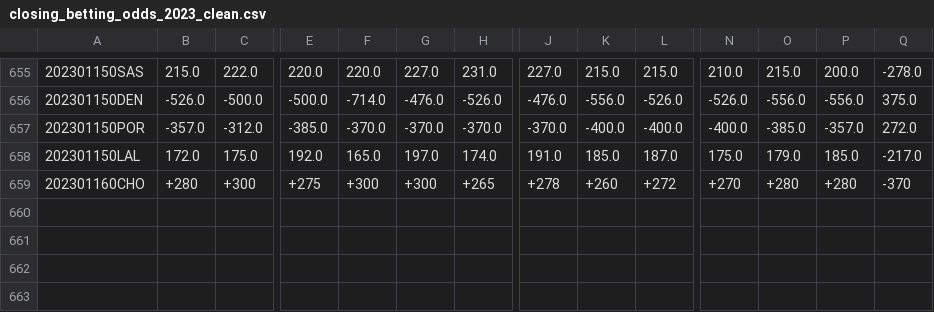
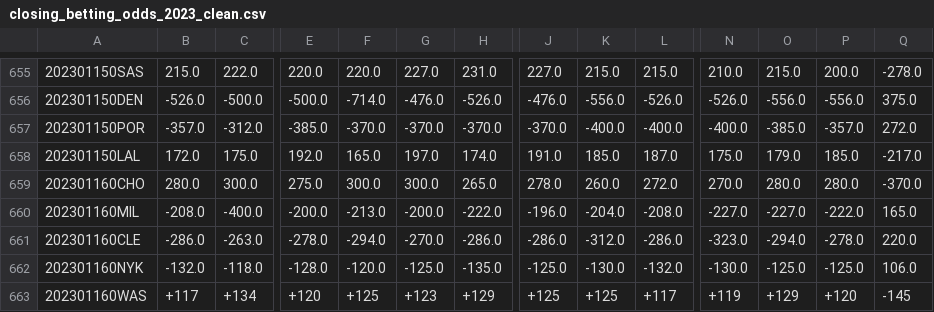
Before and after one commit to aaron-kulkarni/evaluatingBettingStrategies, a CSV file: data/bettingOddsData/closing_betting_odds_2023_clean.csv, drawn as a sheet; only a part is shown, gaps mark what is left out; removed rows and columns are numbered as before the commit, all else as after; rows hold the shown columns only; the diff names each change by its address in the sheet, - before the commit and + after, or states it on an @@ line.

```diff
--- a/data/bettingOddsData/closing_betting_odds_2023_clean.csv
+++ b/data/bettingOddsData/closing_betting_odds_2023_clean.csv
-row 659: 202301160CHO | +280 | +300 | +275 | +300 | +300 | +265 | +278 | +260 | +272 | +270 | +280 | +280 | -370
+row 659: 202301160CHO | 280.0 | 300.0 | 275.0 | 300.0 | 300.0 | 265.0 | 278.0 | 260.0 | 272.0 | 270.0 | 280.0 | 280.0 | -370.0
+row 660: 202301160MIL | -208.0 | -400.0 | -200.0 | -213.0 | -200.0 | -222.0 | -196.0 | -204.0 | -208.0 | -227.0 | -227.0 | -222.0 | 165.0
+row 661: 202301160CLE | -286.0 | -263.0 | -278.0 | -294.0 | -270.0 | -286.0 | -286.0 | -312.0 | -286.0 | -323.0 | -294.0 | -278.0 | 220.0
+row 662: 202301160NYK | -132.0 | -118.0 | -128.0 | -120.0 | -125.0 | -135.0 | -125.0 | -130.0 | -132.0 | -130.0 | -125.0 | -125.0 | 106.0
+row 663: 202301160WAS | +117 | +134 | +120 | +125 | +123 | +129 | +125 | +125 | +117 | +119 | +129 | +120 | -145
```
Also changed, not shown: data/bettingOddsData/adj_prob_2023.csv, data/perMetric/performance_metric_2023.csv, 7 other files.
